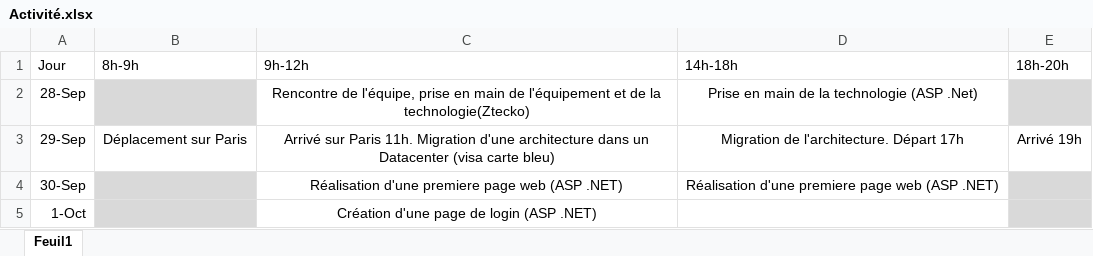
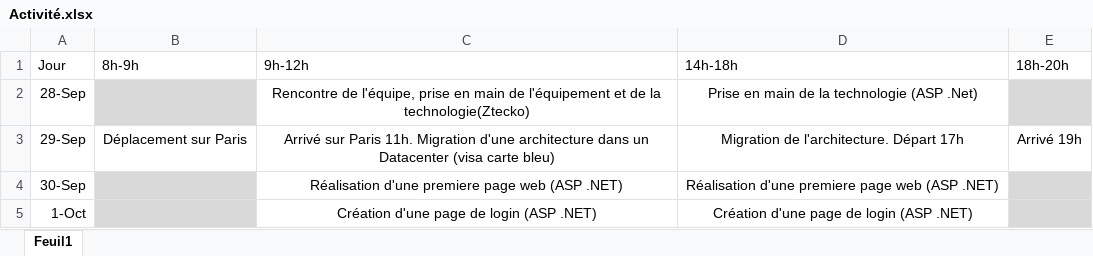
Before and after one commit to Joulain/Rapport_stage_20-21, an Excel workbook: Activité.xlsx, sheet Feuil1, drawn as a sheet; values as stored, in another font and other column widths than the file's, no borders; the diff names each change by its address in the sheet, - before the commit and + after, or states it on an @@ line.

Commit message:
excel updated

```diff
--- a/Activité.xlsx (sheet Feuil1)
+++ b/Activité.xlsx (sheet Feuil1)
-D5 (14h-18h): (empty)
+D5 (14h-18h): Création d'une page de login (ASP .NET)
```
